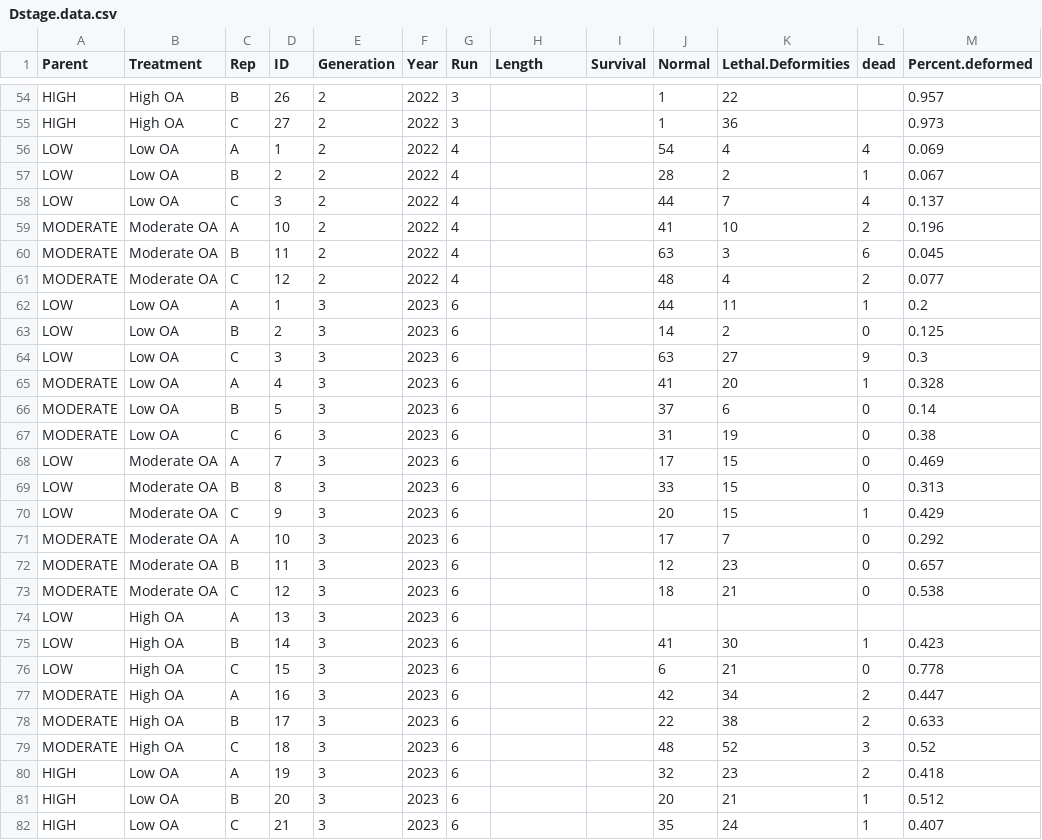
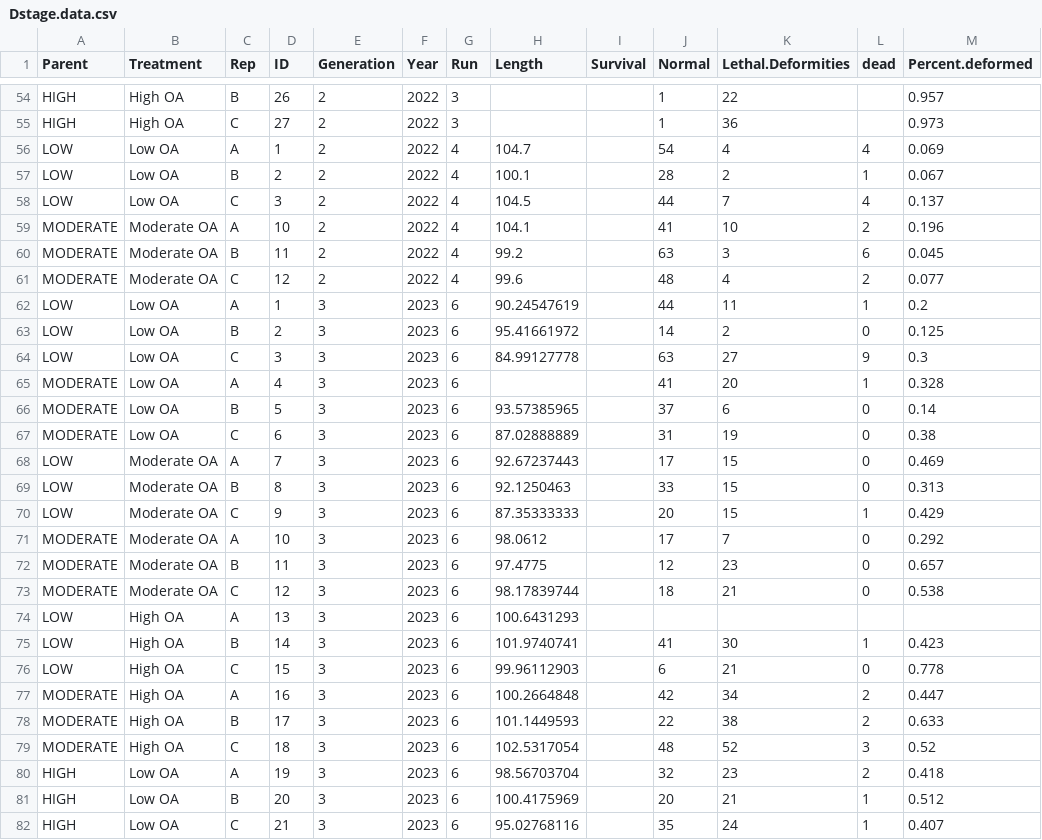
Before and after one commit to NEFSC/EAD-ASEB-Airradians_Larvae_crossgen_OA, a CSV file: RAnalysis/Data/Dstage.data.csv, drawn as a sheet; only a part is shown, gaps mark what is left out; the diff covers the shown part only; the diff names each change by its address in the sheet, - before the commit and + after, or states it on an @@ line.

```diff
--- a/RAnalysis/Data/Dstage.data.csv
+++ b/RAnalysis/Data/Dstage.data.csv
-H56 (Length): (empty)
+H56 (Length): 104.7
-H57 (Length): (empty)
+H57 (Length): 100.1
-H58 (Length): (empty)
+H58 (Length): 104.5
-H59 (Length): (empty)
+H59 (Length): 104.1
-H60 (Length): (empty)
+H60 (Length): 99.2
-H61 (Length): (empty)
+H61 (Length): 99.6
-H62 (Length): (empty)
+H62 (Length): 90.24547619
-H63 (Length): (empty)
+H63 (Length): 95.41661972
-H64 (Length): (empty)
+H64 (Length): 84.99127778
-H66 (Length): (empty)
+H66 (Length): 93.57385965
-H67 (Length): (empty)
+H67 (Length): 87.02888889
-H68 (Length): (empty)
+H68 (Length): 92.67237443
-H69 (Length): (empty)
+H69 (Length): 92.1250463
-H70 (Length): (empty)
+H70 (Length): 87.35333333
-H71 (Length): (empty)
+H71 (Length): 98.0612
-H72 (Length): (empty)
+H72 (Length): 97.4775
-H73 (Length): (empty)
+H73 (Length): 98.17839744
-H74 (Length): (empty)
+H74 (Length): 100.6431293
-H75 (Length): (empty)
+H75 (Length): 101.9740741
-H76 (Length): (empty)
+H76 (Length): 99.96112903
-H77 (Length): (empty)
+H77 (Length): 100.2664848
-H78 (Length): (empty)
+H78 (Length): 101.1449593
-H79 (Length): (empty)
+H79 (Length): 102.5317054
-H80 (Length): (empty)
+H80 (Length): 98.56703704
-H81 (Length): (empty)
+H81 (Length): 100.4175969
-H82 (Length): (empty)
+H82 (Length): 95.02768116
```
Also changed, not shown: 6 edited cells elsewhere in this file, RAnalysis/Data/metamorphosis.csv, 2 other files.
